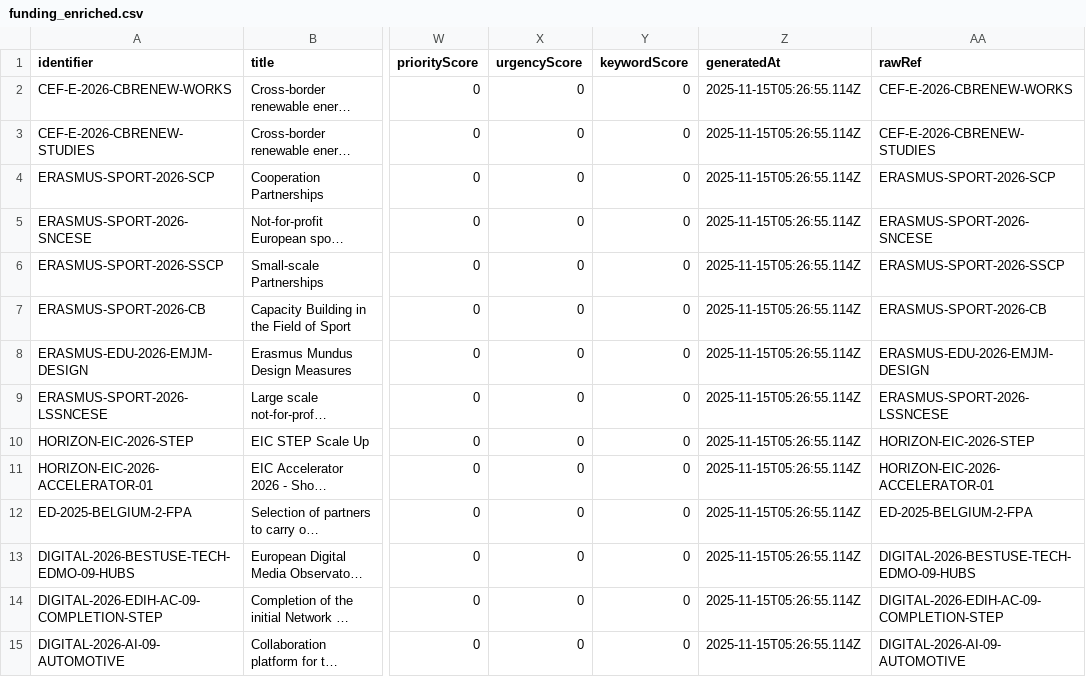
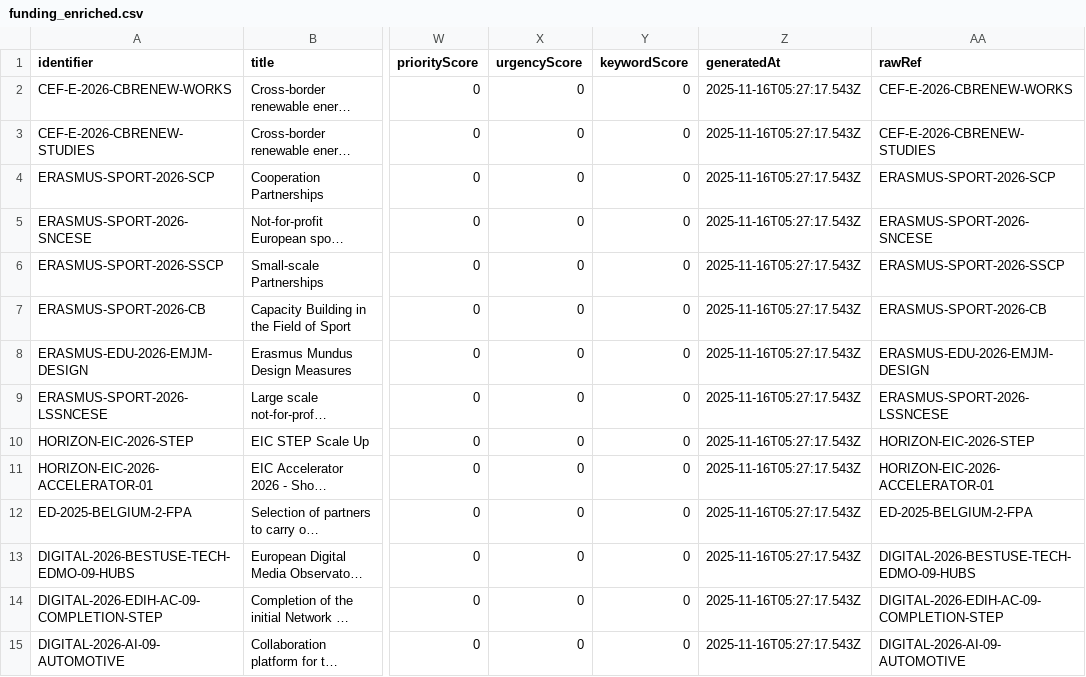
Before and after one commit to Lobal-coder/eufundsscraper, a CSV file: docs/funding_enriched.csv, drawn as a sheet; only a part is shown, gaps mark what is left out; long unchanged cells end in …; the diff covers the shown part only; the diff names each change by its address in the sheet, - before the commit and + after, or states it on an @@ line.

```diff
--- a/docs/funding_enriched.csv
+++ b/docs/funding_enriched.csv
-Z2:Z15 (generatedAt): 2025-11-15T05:26:55.114Z
+Z2:Z15 (generatedAt): 2025-11-16T05:27:17.543Z
```
Also changed, not shown: 133 edited cells elsewhere in this file, docs/tenders-list.csv, docs/tenders_enriched.csv, 5 other files.
